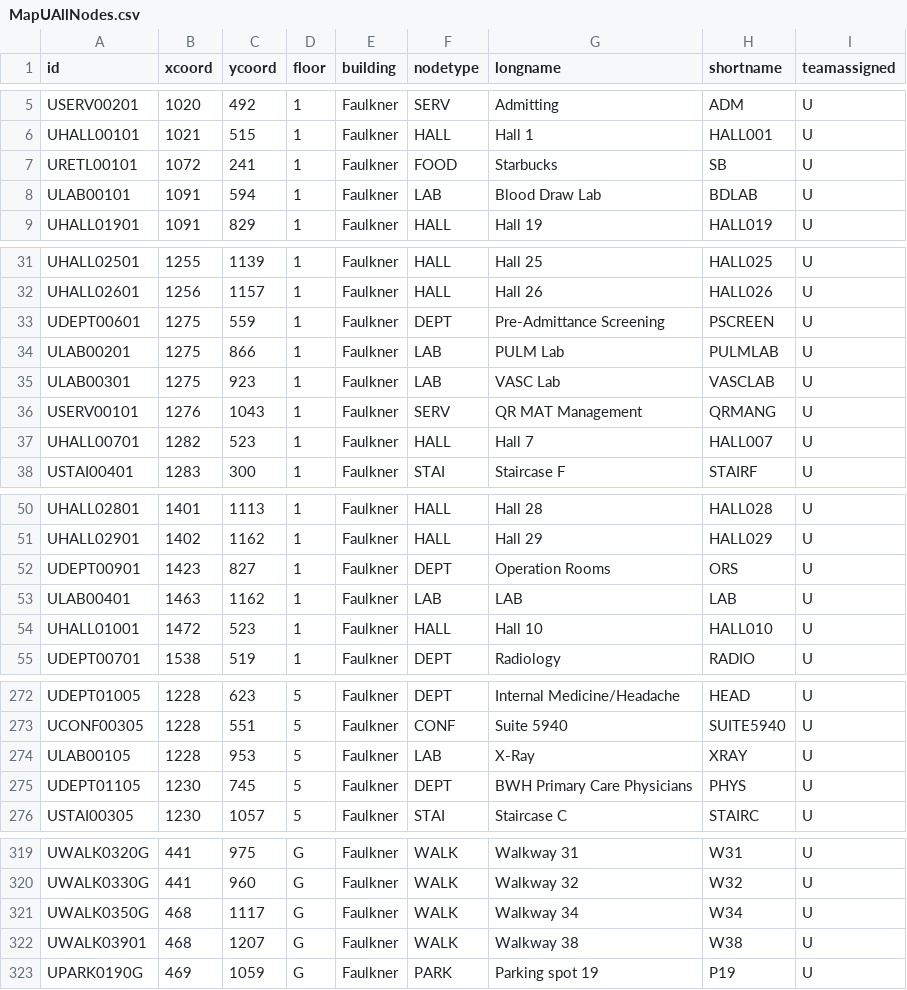
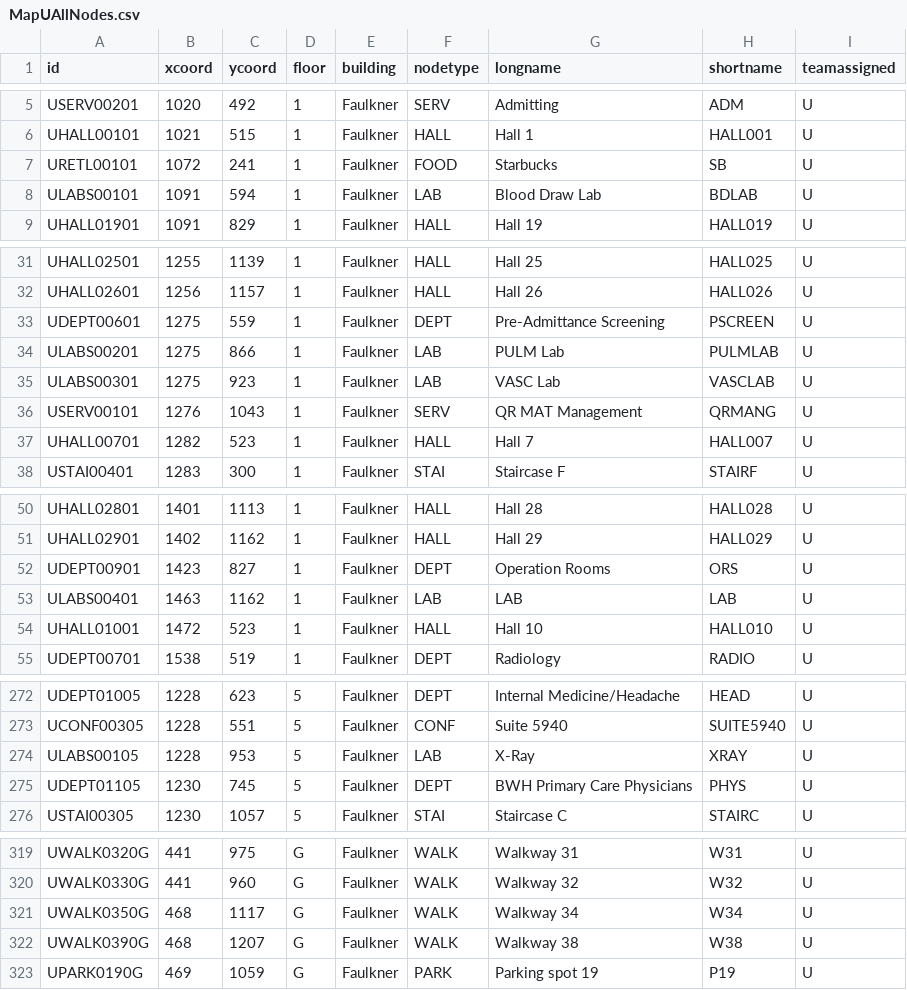
Before and after one commit to CS3733-C21-Team-U/CS3733-C21-Team-U-Project-BWApp, a CSV file: src/main/resources/edu/wpi/u/MapUAllNodes.csv, drawn as a sheet; only a part is shown, gaps mark what is left out.

```diff
--- a/src/main/resources/edu/wpi/u/MapUAllNodes.csv
+++ b/src/main/resources/edu/wpi/u/MapUAllNodes.csv
@@ -7,3 +7,3 @@ UHALL00101,1021,515,1,Faulkner,HALL,Hall 1,HALL001,U
 URETL00101,1072,241,1,Faulkner,FOOD,Starbucks,SB,U
-ULAB00101,1091,594,1,Faulkner,LAB,Blood Draw Lab,BDLAB,U
+ULABS00101,1091,594,1,Faulkner,LAB,Blood Draw Lab,BDLAB,U
 UHALL01901,1091,829,1,Faulkner,HALL,Hall 19,HALL019,U
@@ -33,4 +33,4 @@ UHALL02601,1256,1157,1,Faulkner,HALL,Hall 26,HALL026,U
 UDEPT00601,1275,559,1,Faulkner,DEPT,Pre-Admittance Screening,PSCREEN,U
-ULAB00201,1275,866,1,Faulkner,LAB,PULM Lab,PULMLAB,U
-ULAB00301,1275,923,1,Faulkner,LAB,VASC Lab,VASCLAB,U
+ULABS00201,1275,866,1,Faulkner,LAB,PULM Lab,PULMLAB,U
+ULABS00301,1275,923,1,Faulkner,LAB,VASC Lab,VASCLAB,U
 USERV00101,1276,1043,1,Faulkner,SERV,QR MAT Management,QRMANG,U
@@ -52,3 +52,3 @@ UHALL02901,1402,1162,1,Faulkner,HALL,Hall 29,HALL029,U
 UDEPT00901,1423,827,1,Faulkner,DEPT,Operation Rooms,ORS,U
-ULAB00401,1463,1162,1,Faulkner,LAB,LAB,LAB,U
+ULABS00401,1463,1162,1,Faulkner,LAB,LAB,LAB,U
 UHALL01001,1472,523,1,Faulkner,HALL,Hall 10,HALL010,U
@@ -273,3 +273,3 @@ UDEPT01005,1228,623,5,Faulkner,DEPT,Internal Medicine/Headache,HEAD,U
 UCONF00305,1228,551,5,Faulkner,CONF,Suite 5940,SUITE5940,U
-ULAB00105,1228,953,5,Faulkner,LAB,X-Ray,XRAY,U
+ULABS00105,1228,953,5,Faulkner,LAB,X-Ray,XRAY,U
 UDEPT01105,1230,745,5,Faulkner,DEPT,BWH Primary Care Physicians,PHYS,U
@@ -321,3 +321,3 @@ UWALK0330G,441,960,G,Faulkner,WALK,Walkway 32,W32,U
 UWALK0350G,468,1117,G,Faulkner,WALK,Walkway 34,W34,U
-UWALK03901,468,1207,G,Faulkner,WALK,Walkway 38,W38,U
+UWALK0390G,468,1207,G,Faulkner,WALK,Walkway 38,W38,U
 UPARK0190G,469,1059,G,Faulkner,PARK,Parking spot 19,P19,U
```
Also changed, not shown: src/main/resources/edu/wpi/u/MapUAllEdges.csv, 2 other files.
